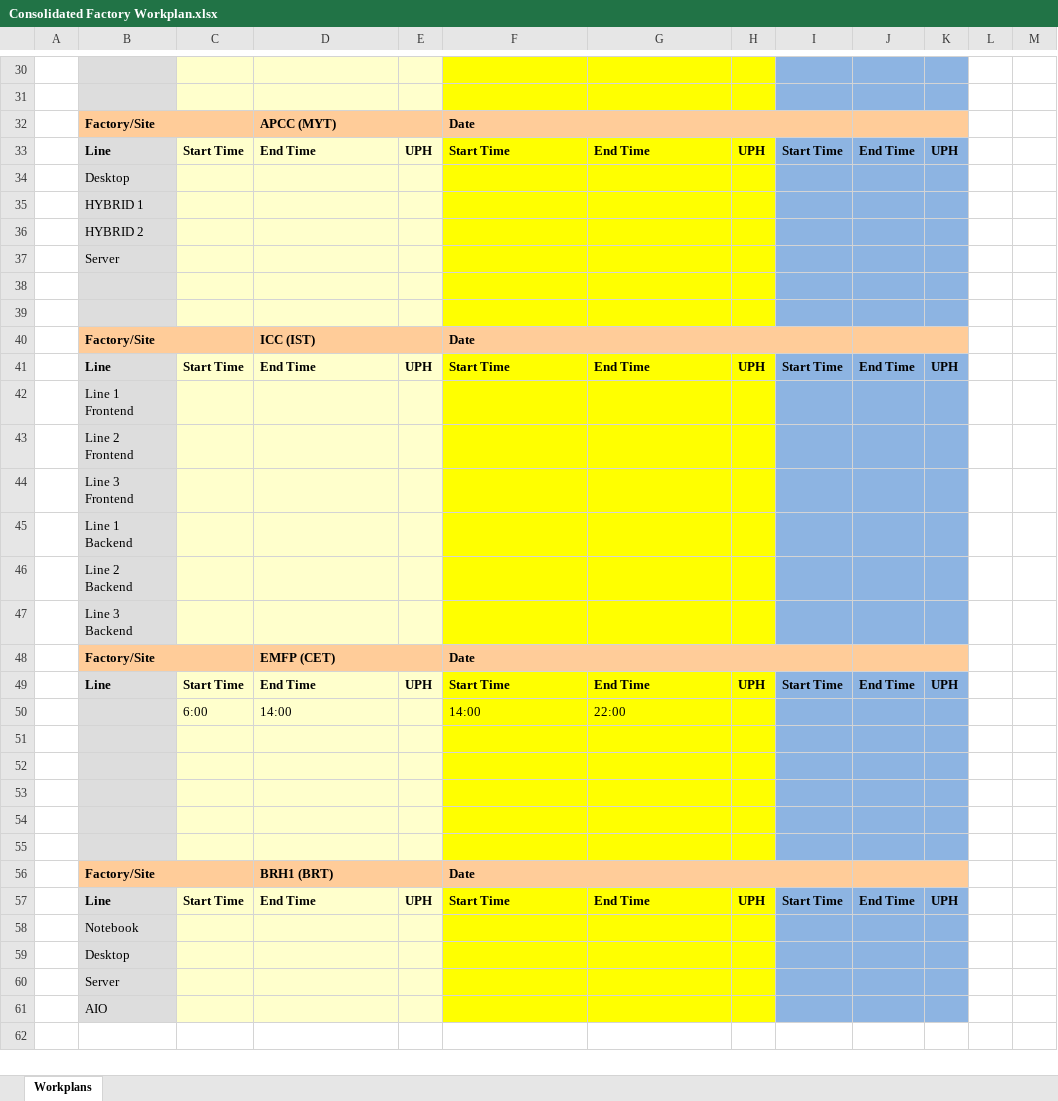
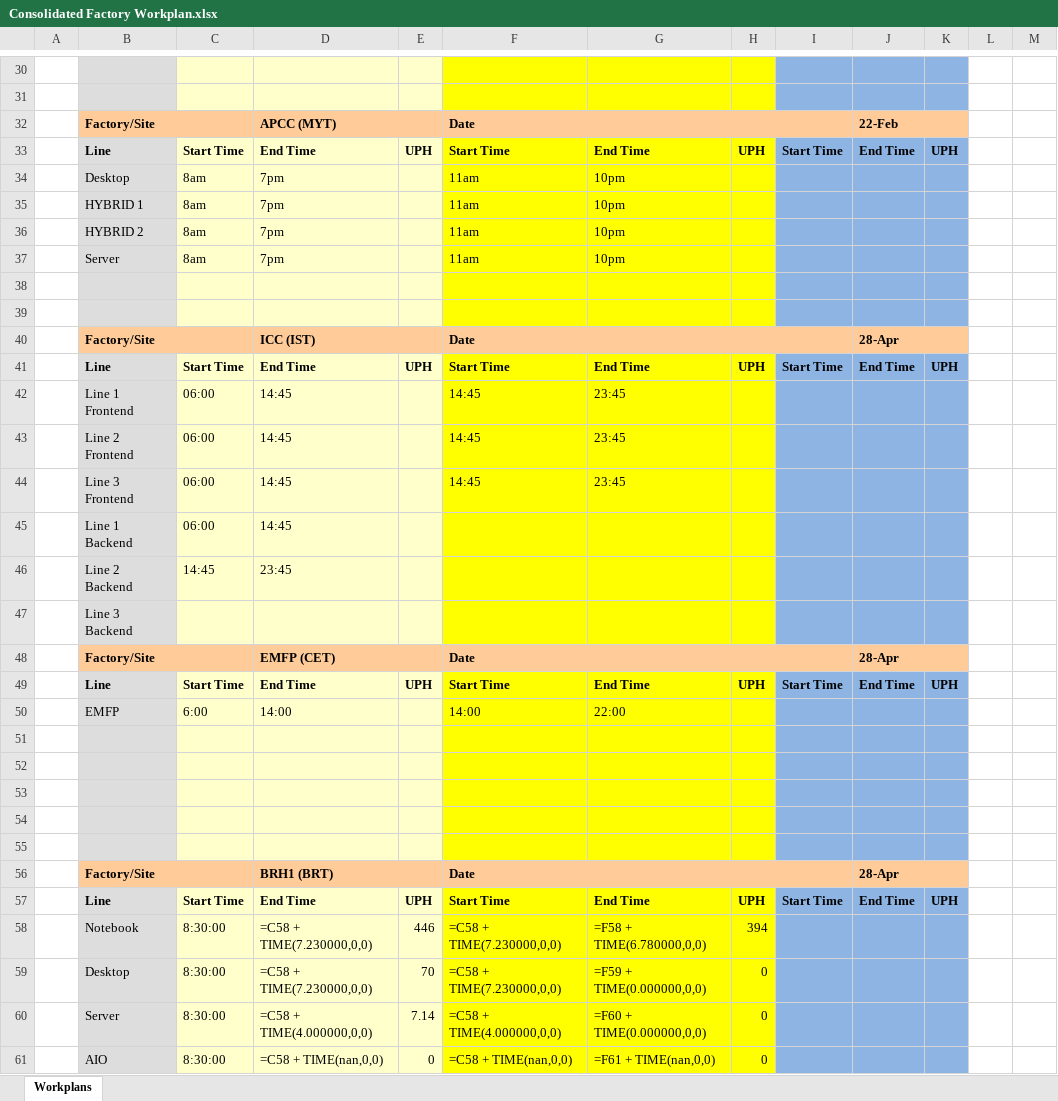
Before and after one commit to kamarulsyamil/gppworkplan, an Excel workbook: Consolidated Factory Workplan.xlsx, sheet Workplans, drawn as a sheet; only a part is shown, gaps mark what is left out; values as stored, in another font and other column widths than the file's, no borders; formulas without a stored value are shown as written; removed rows and columns are numbered as before the commit, all else as after; the diff covers the shown part only; the diff names each change by its address in the sheet, - before the commit and + after, or states it on an @@ line.

```diff
--- a/Consolidated Factory Workplan.xlsx (sheet Workplans)
+++ b/Consolidated Factory Workplan.xlsx (sheet Workplans)
-J32: (empty)
+J32: 22-Feb
-row 34:  | Desktop
-row 35:  | HYBRID 1
-row 36:  | HYBRID 2
-row 37:  | Server
+row 34:  | Desktop | 8am | 7pm |  | 11am | 10pm
+row 35:  | HYBRID 1 | 8am | 7pm |  | 11am | 10pm
+row 36:  | HYBRID 2 | 8am | 7pm |  | 11am | 10pm
+row 37:  | Server | 8am | 7pm |  | 11am | 10pm
-J40: (empty)
+J40: 28-Apr
-row 42:  | Line 1 Frontend
-row 43:  | Line 2 Frontend
-row 44:  | Line 3 Frontend
-row 45:  | Line 1 Backend
-row 46:  | Line 2 Backend
+row 42:  | Line 1 Frontend | 06:00 | 14:45 |  | 14:45 | 23:45
+row 43:  | Line 2 Frontend | 06:00 | 14:45 |  | 14:45 | 23:45
+row 44:  | Line 3 Frontend | 06:00 | 14:45 |  | 14:45 | 23:45
+row 45:  | Line 1 Backend | 06:00 | 14:45
+row 46:  | Line 2 Backend | 14:45 | 23:45
-J48: (empty)
+J48: 28-Apr
-B50: (empty)
+B50: EMFP
-J56: (empty)
+J56: 28-Apr
-row 58:  | Notebook
-row 59:  | Desktop
-row 60:  | Server
-row 61:  | AIO
+row 58:  | Notebook | 8:30:00 | =C58 + TIME(7.230000,0,0) | 446 | =C58 + TIME(7.230000,0,0) | =F58 + TIME(6.780000,0,0) | 394
+row 59:  | Desktop | 8:30:00 | =C58 + TIME(7.230000,0,0) | 70 | =C58 + TIME(7.230000,0,0) | =F59 + TIME(0.000000,0,0) | 0
+row 60:  | Server | 8:30:00 | =C58 + TIME(4.000000,0,0) | 7.14 | =C58 + TIME(4.000000,0,0) | =F60 + TIME(0.000000,0,0) | 0
+row 61:  | AIO | 8:30:00 | =C58 + TIME(nan,0,0) | 0 | =C58 + TIME(nan,0,0) | =F61 + TIME(nan,0,0) | 0
```
Also changed, not shown: 1 added row, 1 removed row and 1 edited cell elsewhere in this sheet, 9 other files.
